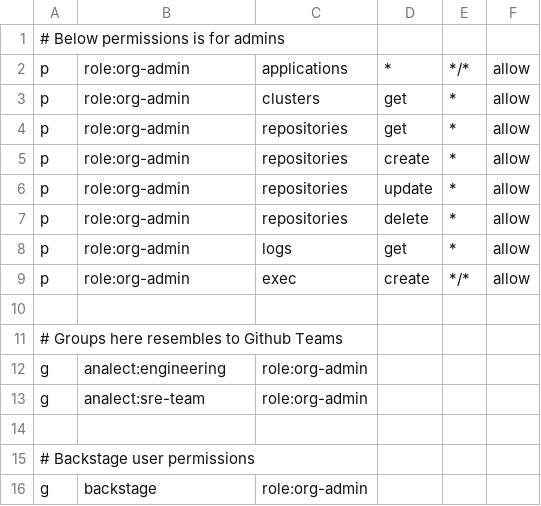
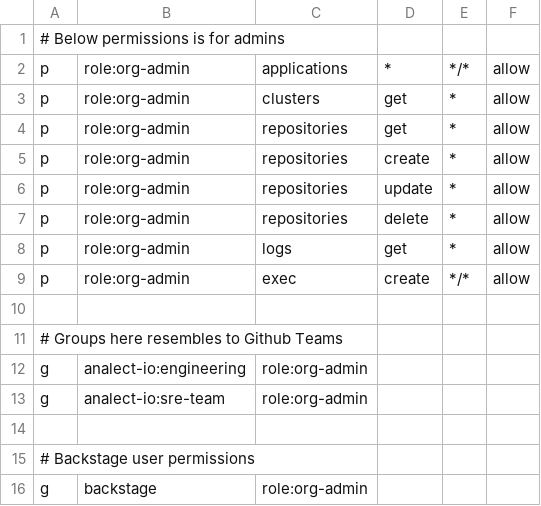
Before and after one commit to analect-io/gitops, a CSV file: bootstrap/argo-cd/files/policy.csv, drawn as a sheet.

```diff
--- a/bootstrap/argo-cd/files/policy.csv
+++ b/bootstrap/argo-cd/files/policy.csv
@@ -11,4 +11,4 @@ p, role:org-admin, exec, create, */*, allow
 # Groups here resembles to Github Teams
-g, analect:engineering, role:org-admin
-g, analect:sre-team, role:org-admin
+g, analect-io:engineering, role:org-admin
+g, analect-io:sre-team, role:org-admin
 
```
Also changed, not shown: 12 other files.
